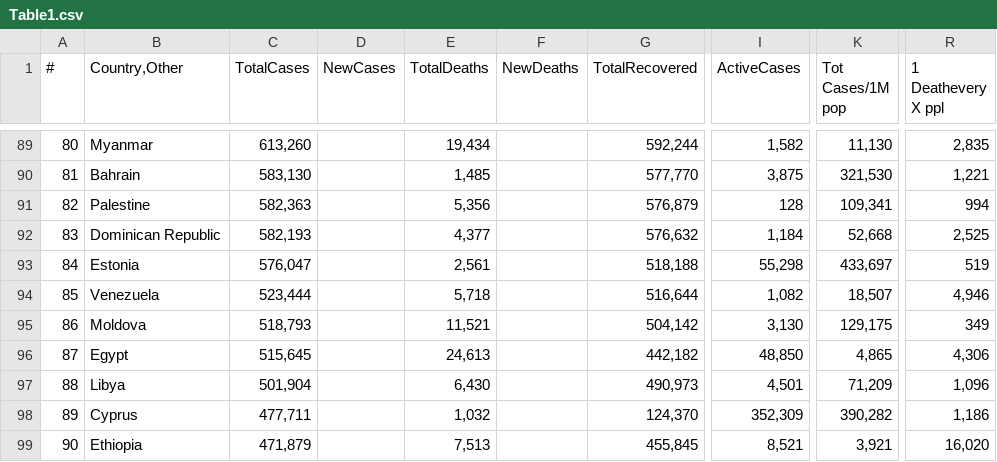
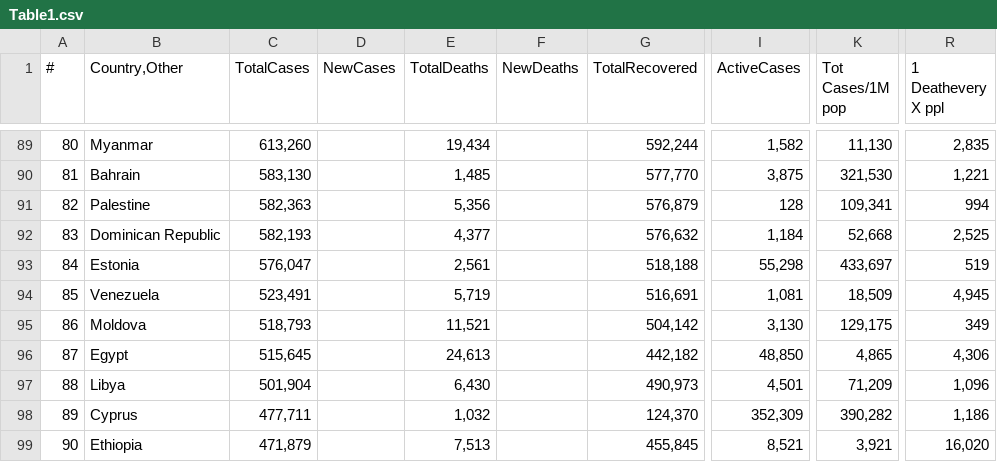
Before and after one commit to Covid-Data-API/Worldometer-Covid-Data-API, a CSV file: Table1.csv, drawn as a sheet; only a part is shown, gaps mark what is left out; the diff covers the shown part only; the diff names each change by its address in the sheet, - before the commit and + after, or states it on an @@ line.

```diff
--- a/Table1.csv
+++ b/Table1.csv
-C94 (TotalCases): 523,444
+C94 (TotalCases): 523,491
-E94 (TotalDeaths): 5,718
+E94 (TotalDeaths): 5,719
-G94 (TotalRecovered): 516,644
+G94 (TotalRecovered): 516,691
-I94 (ActiveCases): 1,082
+I94 (ActiveCases): 1,081
-K94 (Tot Cases/1M pop): 18,507
+K94 (Tot Cases/1M pop): 18,509
-R94 (1 Deathevery X ppl): 4,946
+R94 (1 Deathevery X ppl): 4,945
```
Also changed, not shown: 6 added rows, 6 removed rows and 23 edited cells elsewhere in this file, 1 other file.
